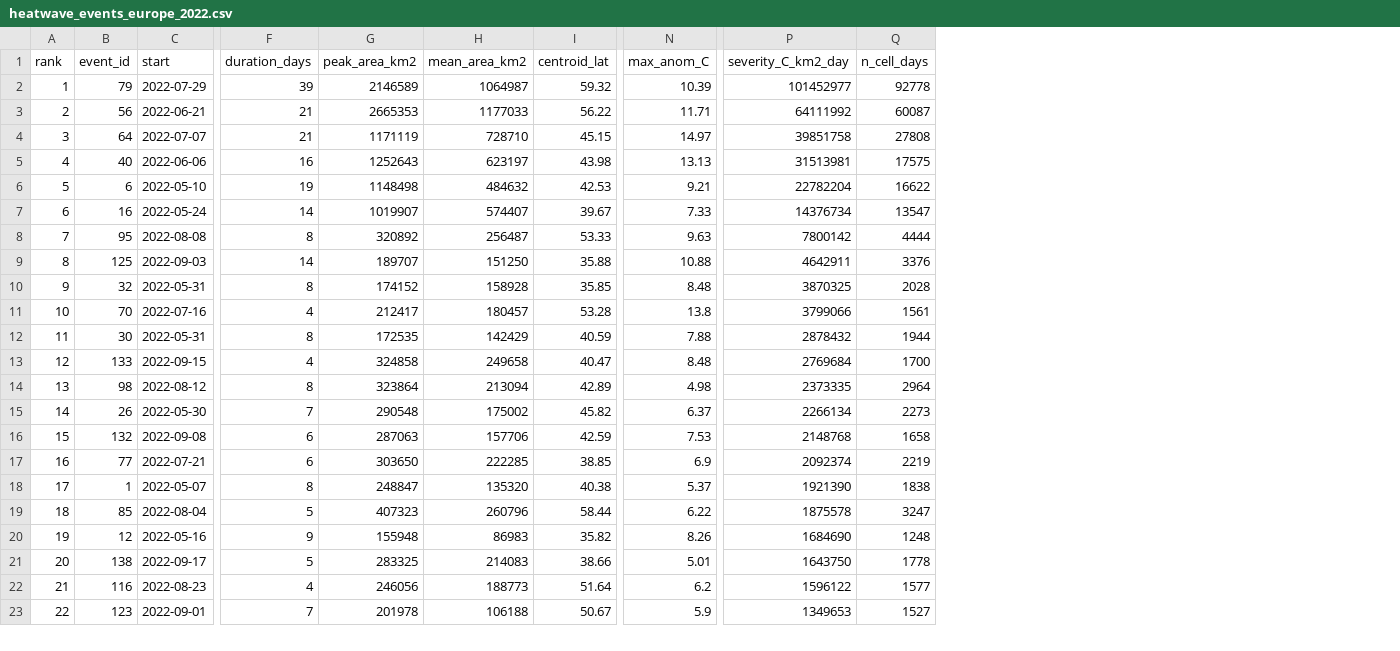
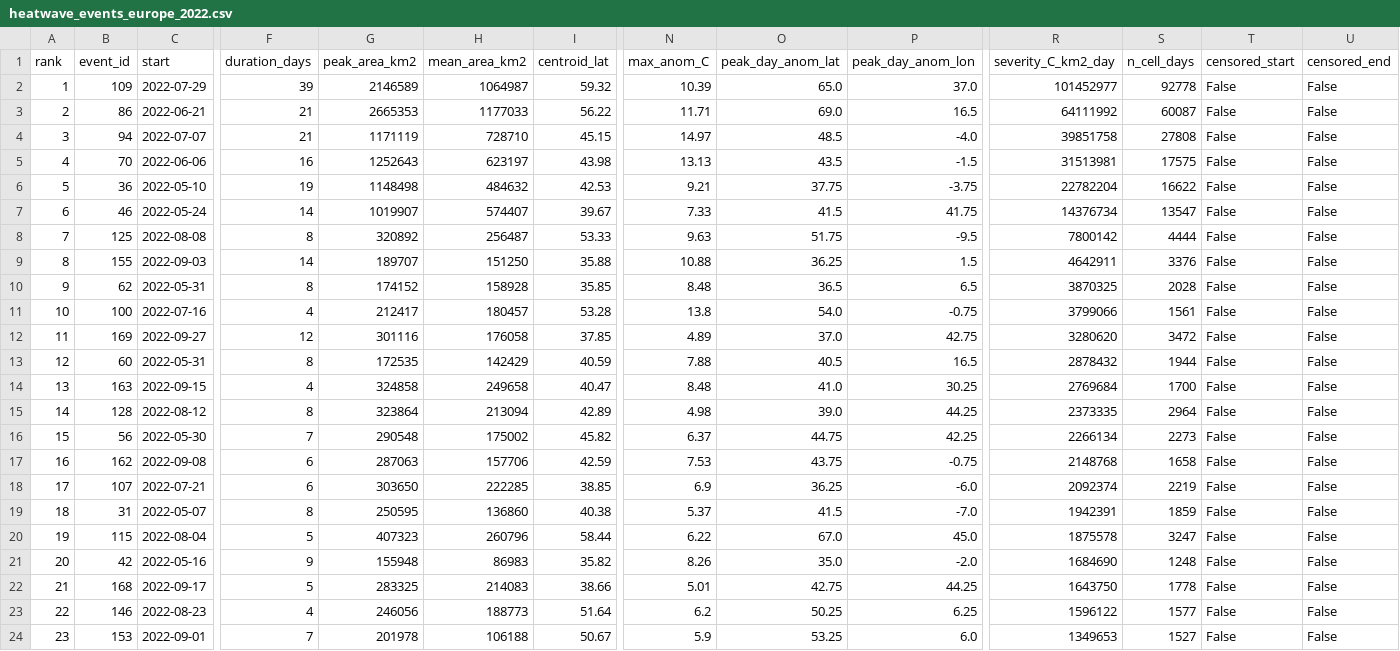
Before and after one commit to ieadoboe/heatwave-catalogue, a CSV file: paper/results/heatwave_events_europe_2022.csv, drawn as a sheet; only a part is shown, gaps mark what is left out; addresses are those after the commit; rows hold the shown columns only; the diff covers the shown part only; the diff names each change by its address in the sheet, - before the commit and + after, or states it on an @@ line.

```diff
--- a/paper/results/heatwave_events_europe_2022.csv
+++ b/paper/results/heatwave_events_europe_2022.csv
+column O (peak_day_anom_lat), rows 2-11: 65.0 | 69.0 | 48.5 | 43.5 | 37.75 | 41.5 | 51.75 | 36.25 | 36.5 | 54.0; rows 13-24: 40.5 | 41.0 | 39.0 | 44.75 | 43.75 | 36.25 | 41.5 | 67.0 | 35.0 | 42.75 | 50.25 | 53.25
+column P (peak_day_anom_lon), rows 2-11: 37.0 | 16.5 | -4.0 | -1.5 | -3.75 | 41.75 | -9.5 | 1.5 | 6.5 | -0.75; rows 13-24: 16.5 | 30.25 | 44.25 | 42.25 | -0.75 | -6.0 | -7.0 | 45.0 | -2.0 | 44.25 | 6.25 | 6.0
+column T (censored_start), rows 2-11: all False; rows 13-24: all False
+column U (censored_end), rows 2-11: all False; rows 13-24: all False
-B2 (event_id): 79
+B2 (event_id): 109
-B3 (event_id): 56
+B3 (event_id): 86
-B4 (event_id): 64
+B4 (event_id): 94
-B5 (event_id): 40
+B5 (event_id): 70
-B6 (event_id): 6
+B6 (event_id): 36
-B7 (event_id): 16
+B7 (event_id): 46
-B8 (event_id): 95
+B8 (event_id): 125
-B9 (event_id): 125
+B9 (event_id): 155
-B10 (event_id): 32
+B10 (event_id): 62
-B11 (event_id): 70
+B11 (event_id): 100
+row 12: 11 | 169 | 2022-09-27 | 12 | 301116 | 176058 | 37.85 | 4.89 | 37.0 | 42.75 | 3280620 | 3472 | False | False
@@ column A (rank) renumbered from row 13 down @@
-B13 (event_id): 30
+B13 (event_id): 60
-B14 (event_id): 133
+B14 (event_id): 163
-B15 (event_id): 98
+B15 (event_id): 128
-B16 (event_id): 26
+B16 (event_id): 56
-B17 (event_id): 132
+B17 (event_id): 162
-B18 (event_id): 77
+B18 (event_id): 107
-B19 (event_id): 1
+B19 (event_id): 31
-G19 (peak_area_km2): 248847
+G19 (peak_area_km2): 250595
-H19 (mean_area_km2): 135320
+H19 (mean_area_km2): 136860
-R19 (severity_C_km2_day): 1921390
+R19 (severity_C_km2_day): 1942391
-S19 (n_cell_days): 1838
+S19 (n_cell_days): 1859
-B20 (event_id): 85
+B20 (event_id): 115
-B21 (event_id): 12
+B21 (event_id): 42
-B22 (event_id): 138
+B22 (event_id): 168
-B23 (event_id): 116
+B23 (event_id): 146
-B24 (event_id): 123
+B24 (event_id): 153
```
Also changed, not shown: 2 added rows and 20 edited cells elsewhere in this file, paper/results/catalogue_sensitivity_europe_2003.csv, paper/results/catalogue_sensitivity_europe_2022.csv, 19 other files.
